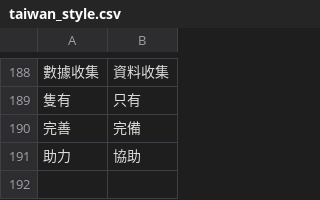
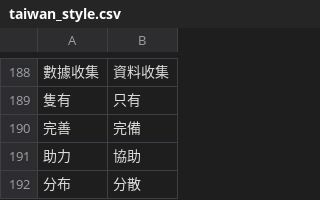
Before and after one commit to bohachu/taiwan_language, a CSV file: taiwan_style.csv, drawn as a sheet; only a part is shown, gaps mark what is left out.

Commit message:
分布,分散

```diff
--- a/taiwan_style.csv
+++ b/taiwan_style.csv
@@ -191 +191,2 @@
 助力,協助
+分布,分散
```
